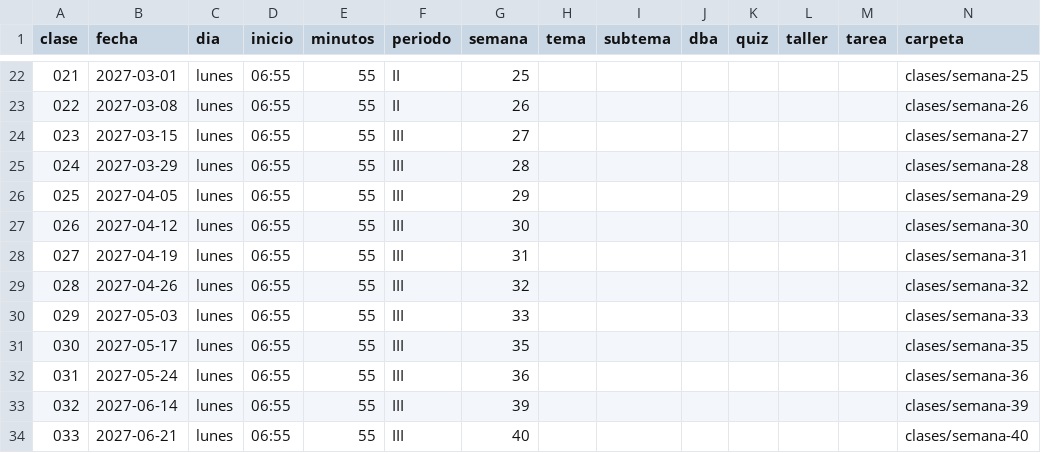
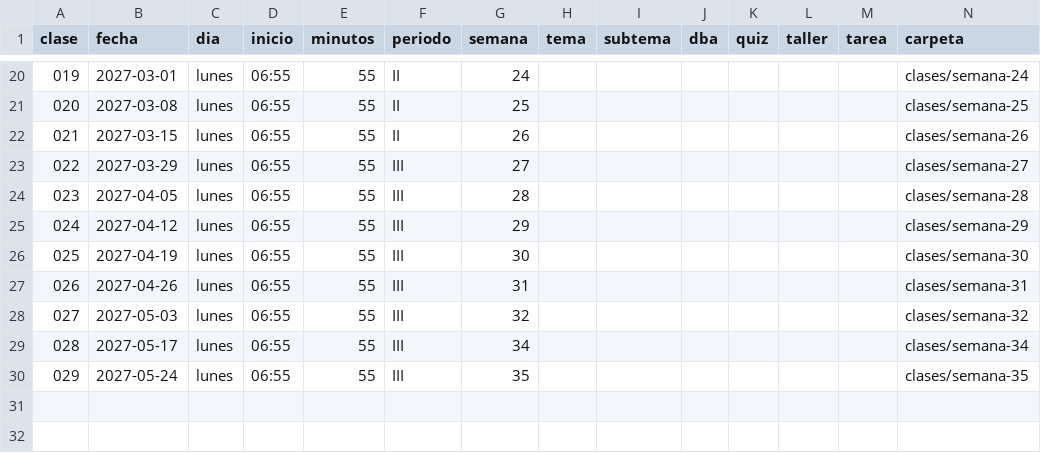
Before and after one commit to mcantillo/TeacherSAM, a CSV file: materias/geometria/quinto/curriculo/programacion.csv, drawn as a sheet; only a part is shown, gaps mark what is left out; removed rows and columns are numbered as before the commit, all else as after; the diff covers the shown part only; the diff names each change by its address in the sheet, - before the commit and + after, or states it on an @@ line.

```diff
--- a/materias/geometria/quinto/curriculo/programacion.csv
+++ b/materias/geometria/quinto/curriculo/programacion.csv
@@ column A (clase) renumbered between rows 2 and 30 @@
-G20 (semana): 25
+G20 (semana): 24
-N20 (carpeta): clases/semana-25
+N20 (carpeta): clases/semana-24
-G21 (semana): 26
+G21 (semana): 25
-N21 (carpeta): clases/semana-26
+N21 (carpeta): clases/semana-25
-F22 (periodo): III
+F22 (periodo): II
-G22 (semana): 27
+G22 (semana): 26
-N22 (carpeta): clases/semana-27
+N22 (carpeta): clases/semana-26
-G23 (semana): 28
+G23 (semana): 27
-N23 (carpeta): clases/semana-28
+N23 (carpeta): clases/semana-27
-G24 (semana): 29
+G24 (semana): 28
-N24 (carpeta): clases/semana-29
+N24 (carpeta): clases/semana-28
-G25 (semana): 30
+G25 (semana): 29
-N25 (carpeta): clases/semana-30
+N25 (carpeta): clases/semana-29
-G26 (semana): 31
+G26 (semana): 30
-N26 (carpeta): clases/semana-31
+N26 (carpeta): clases/semana-30
-G27 (semana): 32
+G27 (semana): 31
-N27 (carpeta): clases/semana-32
+N27 (carpeta): clases/semana-31
-G28 (semana): 33
+G28 (semana): 32
-N28 (carpeta): clases/semana-33
+N28 (carpeta): clases/semana-32
-G29 (semana): 35
+G29 (semana): 34
-N29 (carpeta): clases/semana-35
+N29 (carpeta): clases/semana-34
-G30 (semana): 36
+G30 (semana): 35
-N30 (carpeta): clases/semana-36
+N30 (carpeta): clases/semana-35
-row 33: 032 | 2027-06-14 | lunes | 06:55 | 55 | III | 39 |  |  |  |  |  |  | clases/semana-39
-row 34: 033 | 2027-06-21 | lunes | 06:55 | 55 | III | 40 |  |  |  |  |  |  | clases/semana-40
```
Also changed, not shown: 2 added rows, 4 removed rows and 68 edited cells elsewhere in this file, materias/algebra/octavo/curriculo/programacion.csv, materias/calculo/undecimo/curriculo/programacion.csv, 57 other files.
